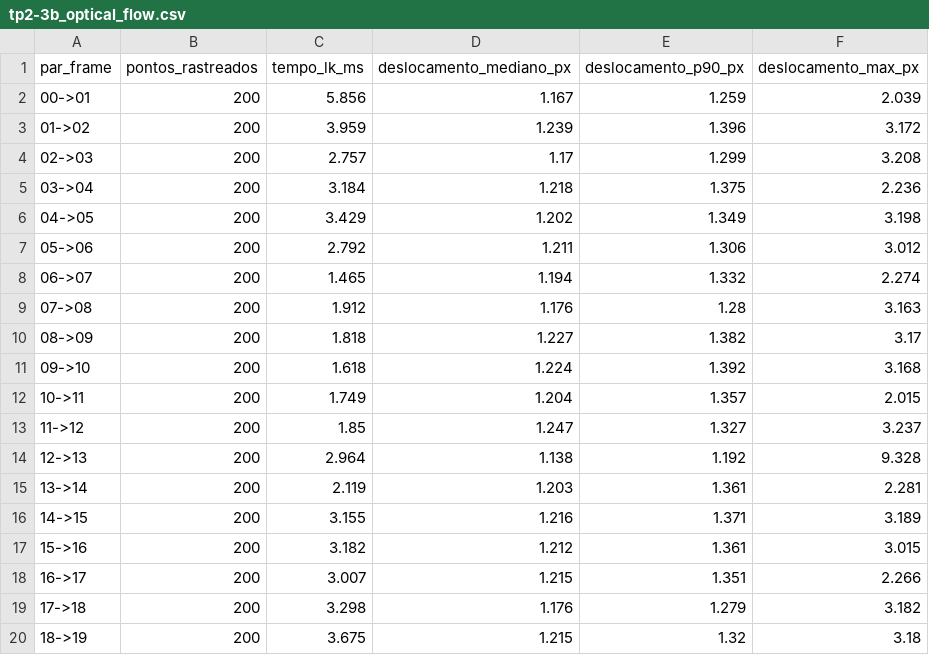
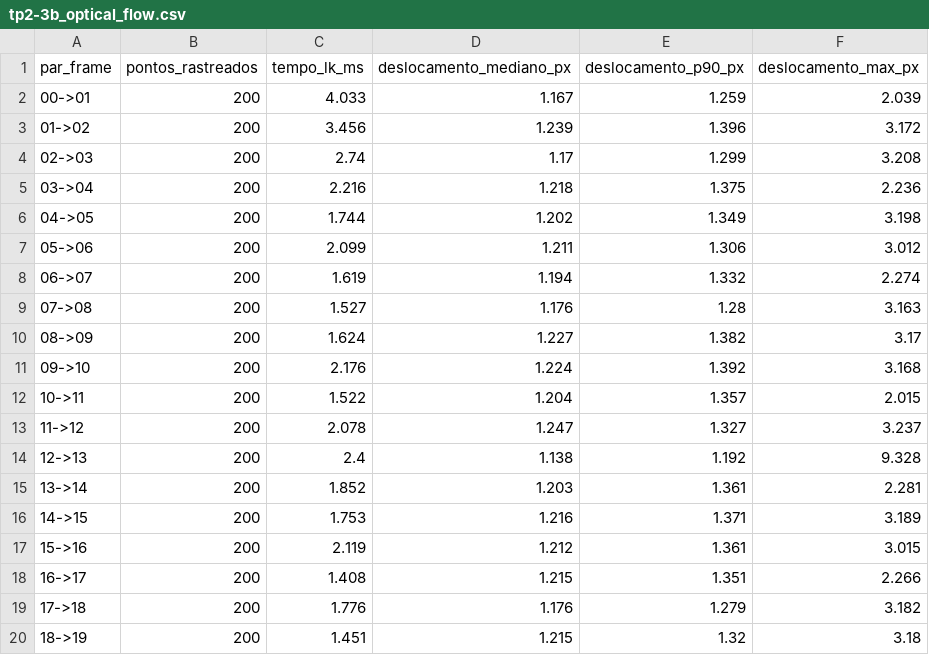
Before and after one commit to LcsGondra/VeiculosAutonomos, a CSV file: tp2/tp2-3b_optical_flow.csv, drawn as a sheet.

```diff
--- a/tp2/tp2-3b_optical_flow.csv
+++ b/tp2/tp2-3b_optical_flow.csv
@@ -1,20 +1,20 @@
 par_frame,pontos_rastreados,tempo_lk_ms,deslocamento_mediano_px,deslocamento_p90_px,deslocamento_max_px
-00->01,200,5.856,1.167,1.259,2.039
-01->02,200,3.959,1.239,1.396,3.172
-02->03,200,2.757,1.17,1.299,3.208
-03->04,200,3.184,1.218,1.375,2.236
-04->05,200,3.429,1.202,1.349,3.198
-05->06,200,2.792,1.211,1.306,3.012
-06->07,200,1.465,1.194,1.332,2.274
-07->08,200,1.912,1.176,1.28,3.163
-08->09,200,1.818,1.227,1.382,3.17
-09->10,200,1.618,1.224,1.392,3.168
-10->11,200,1.749,1.204,1.357,2.015
-11->12,200,1.85,1.247,1.327,3.237
-12->13,200,2.964,1.138,1.192,9.328
-13->14,200,2.119,1.203,1.361,2.281
-14->15,200,3.155,1.216,1.371,3.189
-15->16,200,3.182,1.212,1.361,3.015
-16->17,200,3.007,1.215,1.351,2.266
-17->18,200,3.298,1.176,1.279,3.182
-18->19,200,3.675,1.215,1.32,3.18
+00->01,200,4.033,1.167,1.259,2.039
+01->02,200,3.456,1.239,1.396,3.172
+02->03,200,2.74,1.17,1.299,3.208
+03->04,200,2.216,1.218,1.375,2.236
+04->05,200,1.744,1.202,1.349,3.198
+05->06,200,2.099,1.211,1.306,3.012
+06->07,200,1.619,1.194,1.332,2.274
+07->08,200,1.527,1.176,1.28,3.163
+08->09,200,1.624,1.227,1.382,3.17
+09->10,200,2.176,1.224,1.392,3.168
+10->11,200,1.522,1.204,1.357,2.015
+11->12,200,2.078,1.247,1.327,3.237
+12->13,200,2.4,1.138,1.192,9.328
+13->14,200,1.852,1.203,1.361,2.281
+14->15,200,1.753,1.216,1.371,3.189
+15->16,200,2.119,1.212,1.361,3.015
+16->17,200,1.408,1.215,1.351,2.266
+17->18,200,1.776,1.176,1.279,3.182
+18->19,200,1.451,1.215,1.32,3.18
```
Also changed, not shown: tp2/tp2-2a_metricas.csv, tp2/tp2-3a_resultados.csv, 22 other files.
